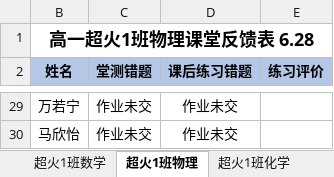
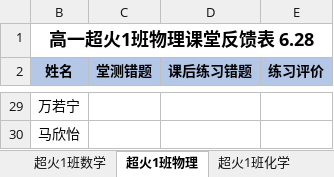
Before and after one commit to TimeCraker/Lekao, an Excel workbook: public/templates/lekao-weekend-mistake-template.xlsx, sheet 超火1班物理, drawn as a sheet; only a part is shown, gaps mark what is left out; values as stored, in another font and other column widths than the file's, no borders; conditional formats not drawn; the diff covers the shown part only; the diff names each change by its address in the sheet, - before the commit and + after, or states it on an @@ line.

```diff
--- a/public/templates/lekao-weekend-mistake-template.xlsx (sheet 超火1班物理)
+++ b/public/templates/lekao-weekend-mistake-template.xlsx (sheet 超火1班物理)
-C29:C30 (堂测错题): 作业未交
+C29:C30 (堂测错题): (empty)
-D29:D30 (课后练习错题): 作业未交
+D29:D30 (课后练习错题): (empty)
```
Also changed, not shown: 60 edited cells and merged cells elsewhere in this sheet, sheet 超火1班数学, sheet 超火1班化学, 3 other files.
